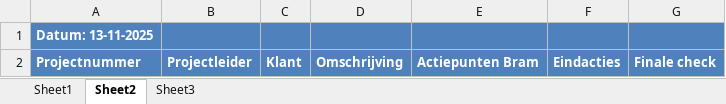
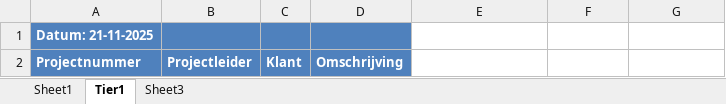
Before and after one commit to Bramos96/ProjectAdministrationVHE, an Excel workbook: Werkbestand Projectadministratie.xlsx, sheet Tier1, drawn as a sheet; values as stored, in another font and other column widths than the file's, no borders; the diff names each change by its address in the sheet, - before the commit and + after, or states it on an @@ line.

```diff
--- a/Werkbestand Projectadministratie.xlsx (sheet Tier1)
+++ b/Werkbestand Projectadministratie.xlsx (sheet Tier1)
-sheet tab: Sheet2
+sheet tab: Tier1
-A1: Datum: 13-11-2025
+A1: Datum: 21-11-2025
-E1:G2 fill: #4F81BD
+E1:G2 fill: none
-E2: Actiepunten Bram
+E2: (empty)
-F2: Eindacties
+F2: (empty)
-G2: Finale check
+G2: (empty)
```
Also changed, not shown: sheet Sheet3, Kolommenmapping per bron.xlsx, Output/Overzicht_Projectadministratie_Week47_2025.xlsx, 9 other files.
